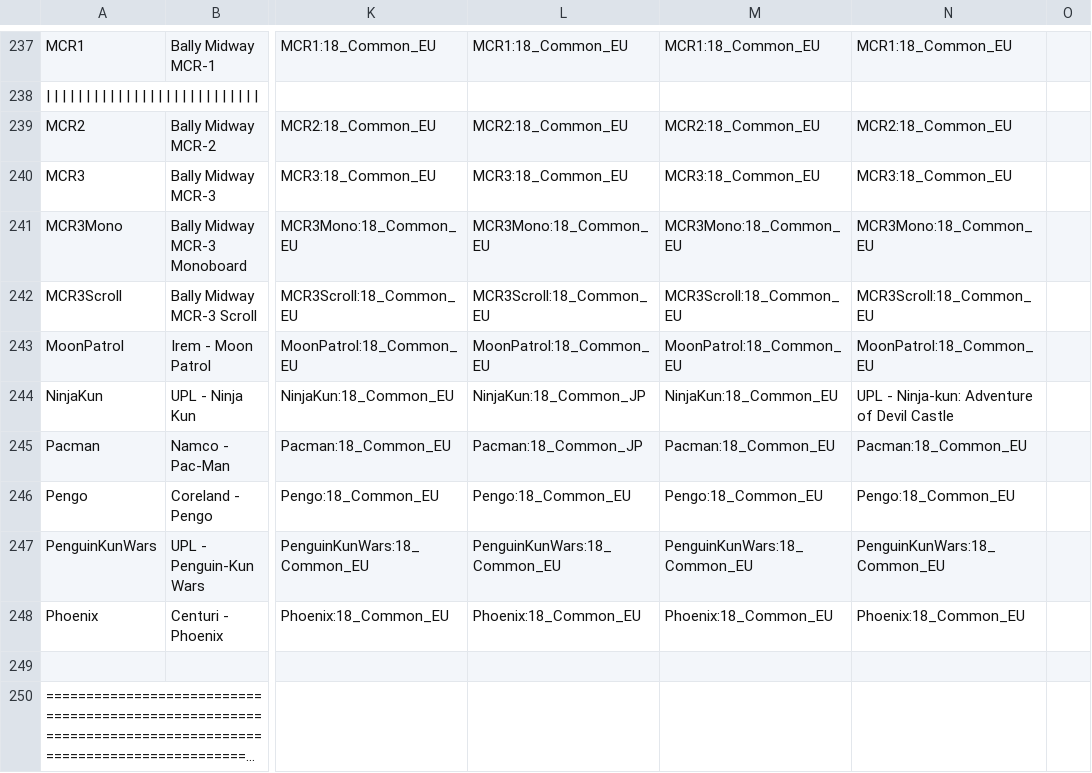
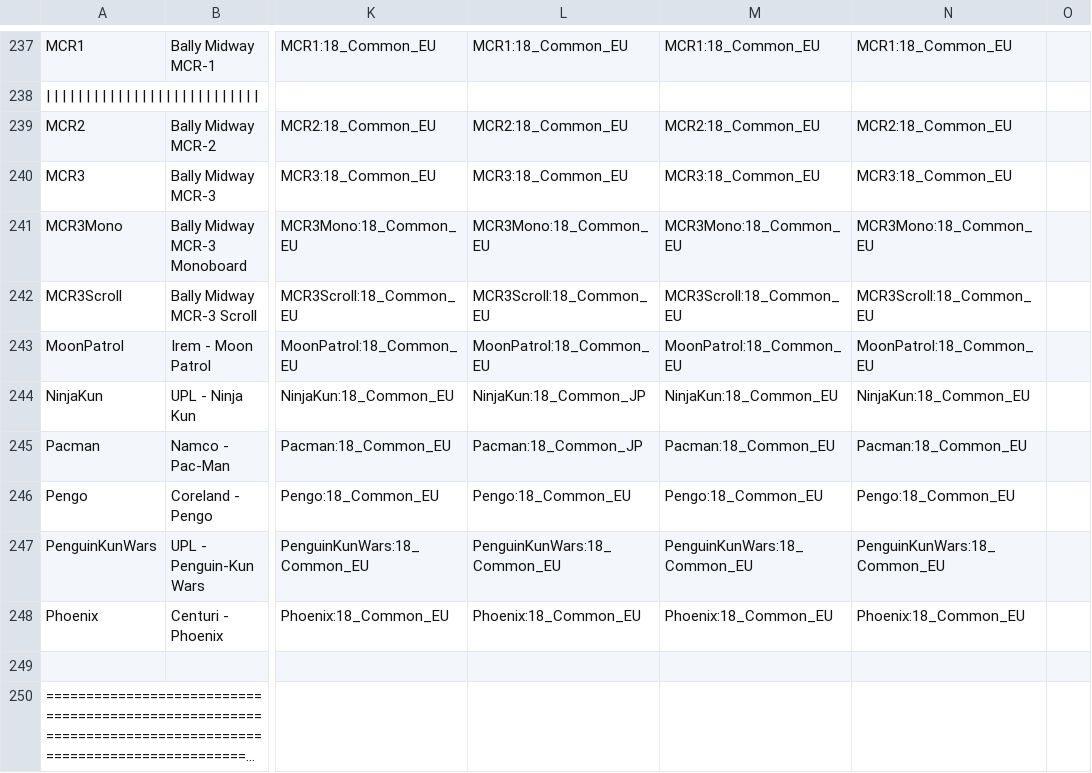
Before and after one commit to ThreepwoodLeBrush/Names_MiSTer, a CSV file: names.csv, drawn as a sheet; only a part is shown, gaps mark what is left out; long unchanged cells end in …; the diff names each change by its address in the sheet, - before the commit and + after, or states it on an @@ line.

Commit message:
Update names.csv

```diff
--- a/names.csv
+++ b/names.csv
-N244: UPL - Ninja-kun: Adventure of Devil Castle
+N244: NinjaKun:18_Common_EU
```
